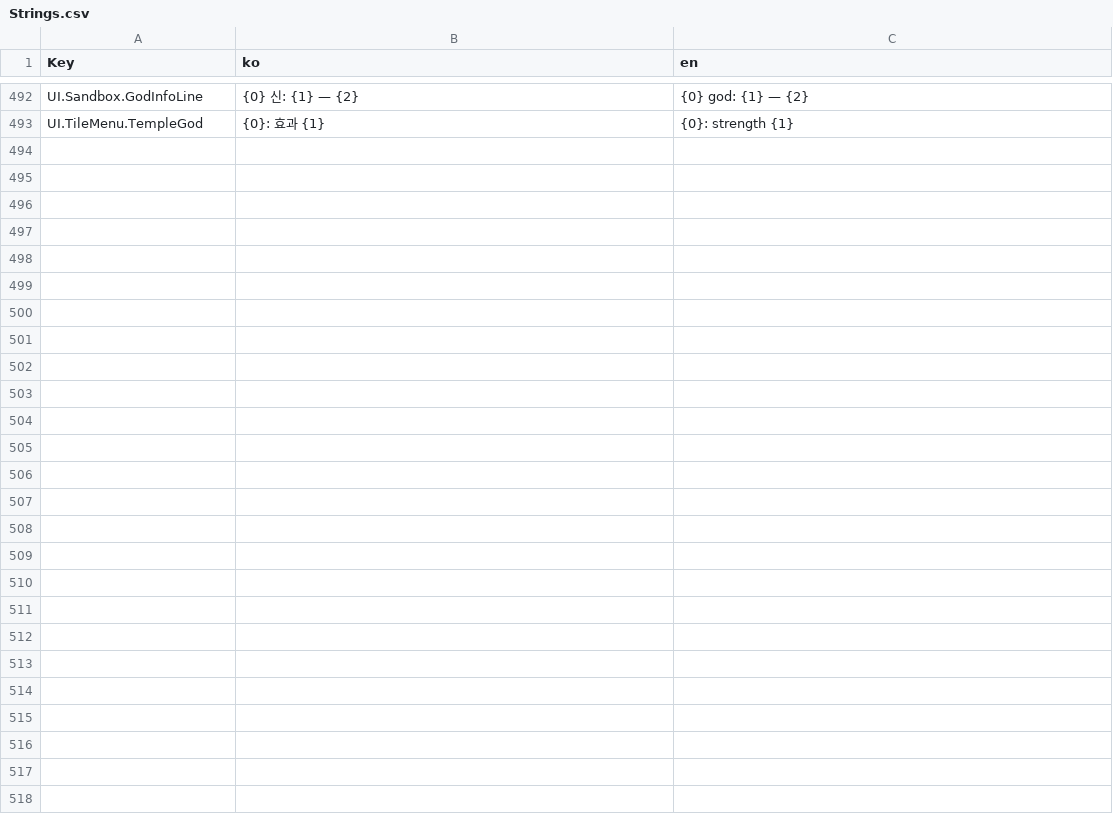
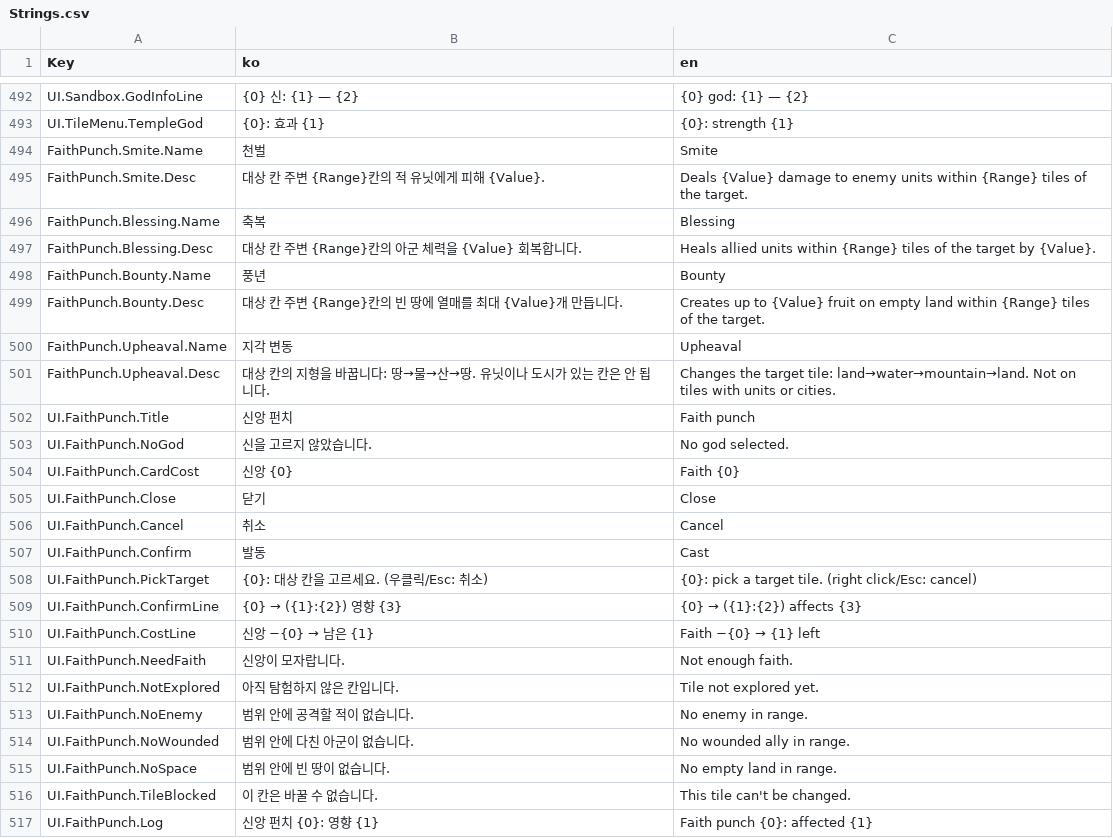
Before and after one commit to ybs1164/gugugaga, a CSV file: docs/sandbox-csv-examples/Strings.csv, drawn as a sheet; only a part is shown, gaps mark what is left out.

```diff
--- a/docs/sandbox-csv-examples/Strings.csv
+++ b/docs/sandbox-csv-examples/Strings.csv
@@ -493 +493,25 @@ UI.Sandbox.GodInfoLine,{0} 신: {1} — {2},{0} god: {1} — {2}
 UI.TileMenu.TempleGod,{0}: 효과 {1},{0}: strength {1}
+FaithPunch.Smite.Name,천벌,Smite
+FaithPunch.Smite.Desc,대상 칸 주변 {Range}칸의 적 유닛에게 피해 {Value}.,Deals {Value} damage to enemy units within {Range} tiles of the target.
+FaithPunch.Blessing.Name,축복,Blessing
+FaithPunch.Blessing.Desc,대상 칸 주변 {Range}칸의 아군 체력을 {Value} 회복합니다.,Heals allied units within {Range} tiles of the target by {Value}.
+FaithPunch.Bounty.Name,풍년,Bounty
+FaithPunch.Bounty.Desc,대상 칸 주변 {Range}칸의 빈 땅에 열매를 최대 {Value}개 만듭니다.,Creates up to {Value} fruit on empty land within {Range} tiles of the target.
+FaithPunch.Upheaval.Name,지각 변동,Upheaval
+FaithPunch.Upheaval.Desc,대상 칸의 지형을 바꿉니다: 땅→물→산→땅. 유닛이나 도시가 있는 칸은 안 됩니다.,Changes the target tile: land→water→mountain→land. Not on tiles with units or cities.
+UI.FaithPunch.Title,신앙 펀치,Faith punch
+UI.FaithPunch.NoGod,신을 고르지 않았습니다.,No god selected.
+UI.FaithPunch.CardCost,신앙 {0},Faith {0}
+UI.FaithPunch.Close,닫기,Close
+UI.FaithPunch.Cancel,취소,Cancel
+UI.FaithPunch.Confirm,발동,Cast
+UI.FaithPunch.PickTarget,{0}: 대상 칸을 고르세요. (우클릭/Esc: 취소),{0}: pick a target tile. (right click/Esc: cancel)
+UI.FaithPunch.ConfirmLine,{0} → ({1}:{2}) 영향 {3},{0} → ({1}:{2}) affects {3}
+UI.FaithPunch.CostLine,신앙 −{0} → 남은 {1},Faith −{0} → {1} left
+UI.FaithPunch.NeedFaith,신앙이 모자랍니다.,Not enough faith.
+UI.FaithPunch.NotExplored,아직 탐험하지 않은 칸입니다.,Tile not explored yet.
+UI.FaithPunch.NoEnemy,범위 안에 공격할 적이 없습니다.,No enemy in range.
+UI.FaithPunch.NoWounded,범위 안에 다친 아군이 없습니다.,No wounded ally in range.
+UI.FaithPunch.NoSpace,범위 안에 빈 땅이 없습니다.,No empty land in range.
+UI.FaithPunch.TileBlocked,이 칸은 바꿀 수 없습니다.,This tile can't be changed.
+UI.FaithPunch.Log,신앙 펀치 {0}: 영향 {1},Faith punch {0}: affected {1}
```
Also changed, not shown: docs/spec/sandbox-input-csv/Gods.spec.csv, docs/spec/sandbox-input-csv/columns.csv, 29 other files.
